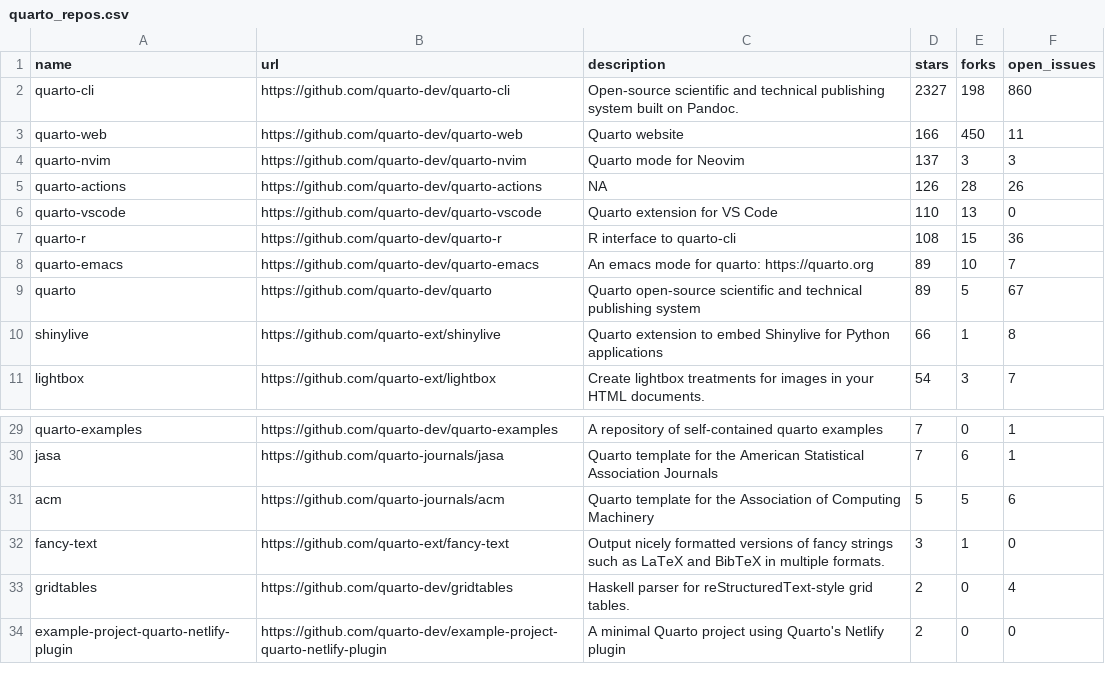
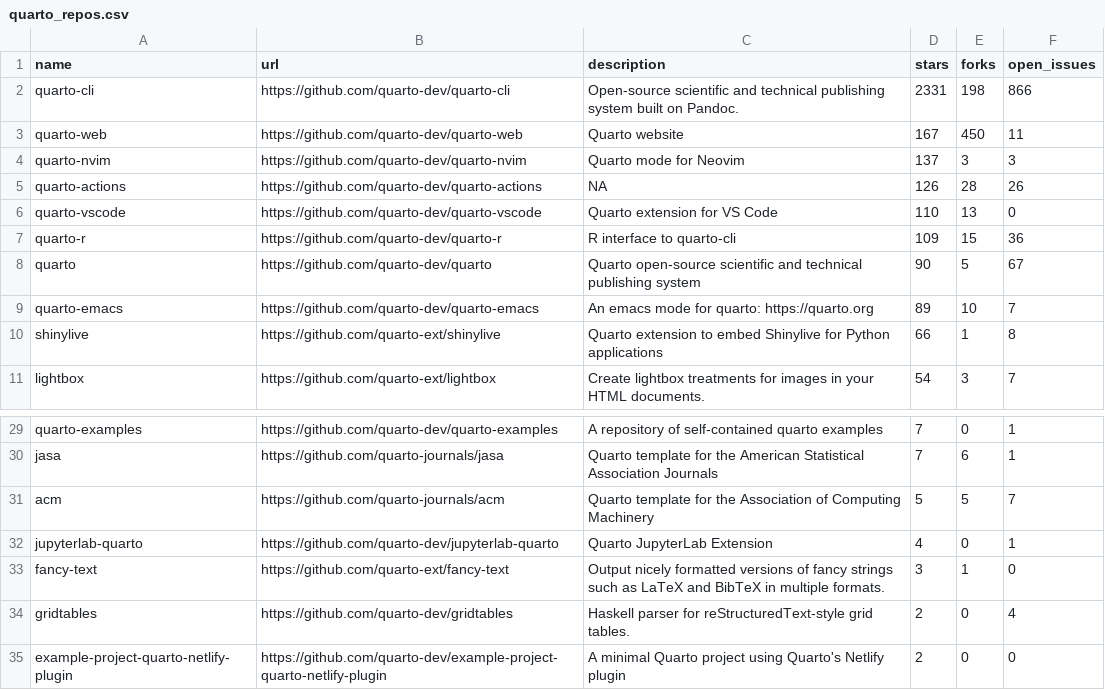
Before and after one commit to beatrizmilz/awesome-gha, a CSV file: 01-monitoring-quarto-repos/quarto_repos.csv, drawn as a sheet; only a part is shown, gaps mark what is left out.

```diff
--- a/01-monitoring-quarto-repos/quarto_repos.csv
+++ b/01-monitoring-quarto-repos/quarto_repos.csv
@@ -1,4 +1,4 @@
 name,url,description,stars,forks,open_issues
-quarto-cli,https://github.com/quarto-dev/quarto-cli,Open-source scientific and technical publishing system built on Pandoc.,2327,198,860
-quarto-web,https://github.com/quarto-dev/quarto-web,Quarto website,166,450,11
+quarto-cli,https://github.com/quarto-dev/quarto-cli,Open-source scientific and technical publishing system built on Pandoc.,2331,198,866
+quarto-web,https://github.com/quarto-dev/quarto-web,Quarto website,167,450,11
 quarto-nvim,https://github.com/quarto-dev/quarto-nvim,Quarto mode for Neovim,137,3,3
@@ -6,5 +6,5 @@ quarto-actions,https://github.com/quarto-dev/quarto-actions,NA,126,28,26
 quarto-vscode,https://github.com/quarto-dev/quarto-vscode,Quarto extension for VS Code,110,13,0
-quarto-r,https://github.com/quarto-dev/quarto-r,R interface to quarto-cli,108,15,36
+quarto-r,https://github.com/quarto-dev/quarto-r,R interface to quarto-cli,109,15,36
+quarto,https://github.com/quarto-dev/quarto,Quarto open-source scientific and technical publishing system,90,5,67
 quarto-emacs,https://github.com/quarto-dev/quarto-emacs,An emacs mode for quarto: https://quarto.org,89,10,7
-quarto,https://github.com/quarto-dev/quarto,Quarto open-source scientific and technical publishing system,89,5,67
 shinylive,https://github.com/quarto-ext/shinylive,Quarto extension to embed Shinylive for Python applications,66,1,8
@@ -30,3 +30,4 @@ quarto-examples,https://github.com/quarto-dev/quarto-examples,A repository of se
 jasa,https://github.com/quarto-journals/jasa,Quarto template for the American Statistical Association Journals,7,6,1
-acm,https://github.com/quarto-journals/acm,Quarto template for the Association of Computing Machinery,5,5,6
+acm,https://github.com/quarto-journals/acm,Quarto template for the Association of Computing Machinery,5,5,7
+jupyterlab-quarto,https://github.com/quarto-dev/jupyterlab-quarto,Quarto JupyterLab Extension,4,0,1
 fancy-text,https://github.com/quarto-ext/fancy-text,Output nicely formatted versions of fancy strings such as LaTeX and BibTeX in multiple formats.,3,1,0
```
Also changed, not shown: 1 other file.
